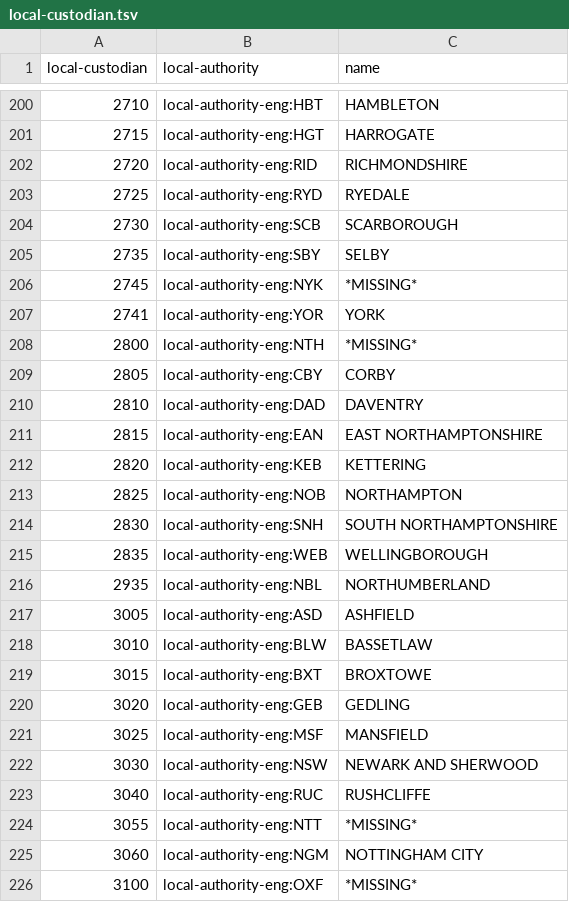
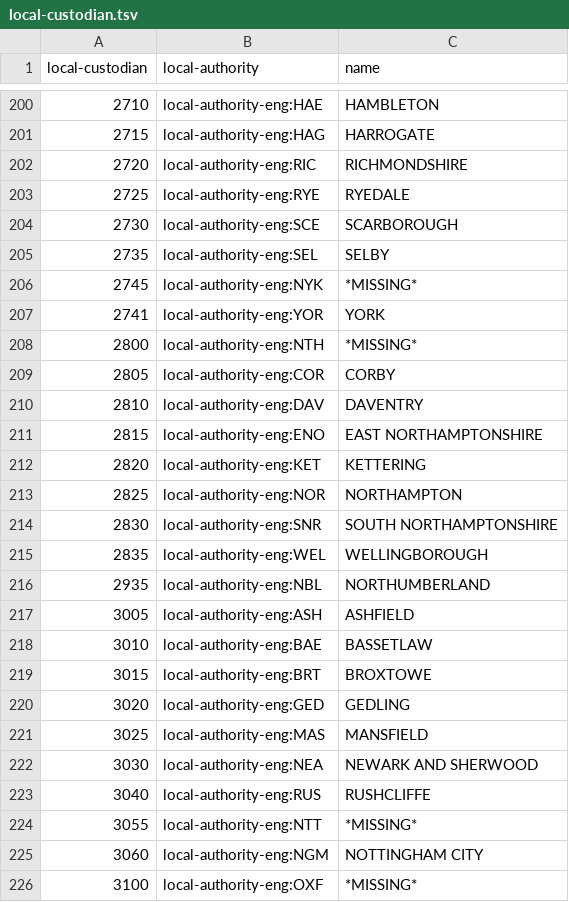
Before and after one commit to openregister/local-authority-data, a TSV file: maps/local-custodian.tsv, drawn as a sheet; only a part is shown, gaps mark what is left out; the diff covers the shown part only.

Commit message:
Update keys in local-custodian.tsv

```diff
--- a/maps/local-custodian.tsv
+++ b/maps/local-custodian.tsv
@@ -200,7 +200,7 @@ local-custodian	local-authority	name
-2710	local-authority-eng:HBT	HAMBLETON
-2715	local-authority-eng:HGT	HARROGATE
-2720	local-authority-eng:RID	RICHMONDSHIRE
-2725	local-authority-eng:RYD	RYEDALE
-2730	local-authority-eng:SCB	SCARBOROUGH
-2735	local-authority-eng:SBY	SELBY
+2710	local-authority-eng:HAE	HAMBLETON
+2715	local-authority-eng:HAG	HARROGATE
+2720	local-authority-eng:RIC	RICHMONDSHIRE
+2725	local-authority-eng:RYE	RYEDALE
+2730	local-authority-eng:SCE	SCARBOROUGH
+2735	local-authority-eng:SEL	SELBY
 2745	local-authority-eng:NYK	*MISSING*
@@ -208,17 +208,17 @@ local-custodian	local-authority	name
 2800	local-authority-eng:NTH	*MISSING*
-2805	local-authority-eng:CBY	CORBY
-2810	local-authority-eng:DAD	DAVENTRY
-2815	local-authority-eng:EAN	EAST NORTHAMPTONSHIRE
-2820	local-authority-eng:KEB	KETTERING
-2825	local-authority-eng:NOB	NORTHAMPTON
-2830	local-authority-eng:SNH	SOUTH NORTHAMPTONSHIRE
-2835	local-authority-eng:WEB	WELLINGBOROUGH
+2805	local-authority-eng:COR	CORBY
+2810	local-authority-eng:DAV	DAVENTRY
+2815	local-authority-eng:ENO	EAST NORTHAMPTONSHIRE
+2820	local-authority-eng:KET	KETTERING
+2825	local-authority-eng:NOR	NORTHAMPTON
+2830	local-authority-eng:SNR	SOUTH NORTHAMPTONSHIRE
+2835	local-authority-eng:WEL	WELLINGBOROUGH
 2935	local-authority-eng:NBL	NORTHUMBERLAND
-3005	local-authority-eng:ASD	ASHFIELD
-3010	local-authority-eng:BLW	BASSETLAW
-3015	local-authority-eng:BXT	BROXTOWE
-3020	local-authority-eng:GEB	GEDLING
-3025	local-authority-eng:MSF	MANSFIELD
-3030	local-authority-eng:NSW	NEWARK AND SHERWOOD
-3040	local-authority-eng:RUC	RUSHCLIFFE
+3005	local-authority-eng:ASH	ASHFIELD
+3010	local-authority-eng:BAE	BASSETLAW
+3015	local-authority-eng:BRT	BROXTOWE
+3020	local-authority-eng:GED	GEDLING
+3025	local-authority-eng:MAS	MANSFIELD
+3030	local-authority-eng:NEA	NEWARK AND SHERWOOD
+3040	local-authority-eng:RUS	RUSHCLIFFE
 3055	local-authority-eng:NTT	*MISSING*
```
Also changed, not shown: 156 edited cells elsewhere in this file.
